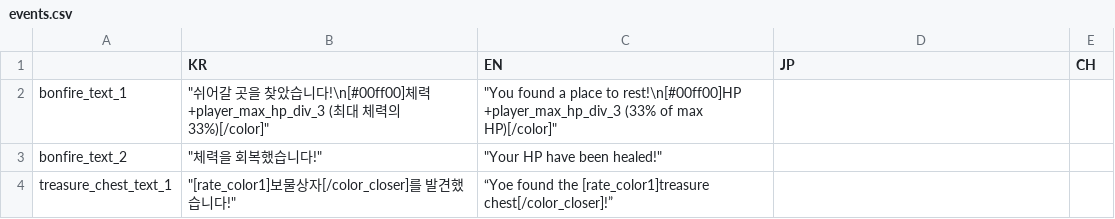
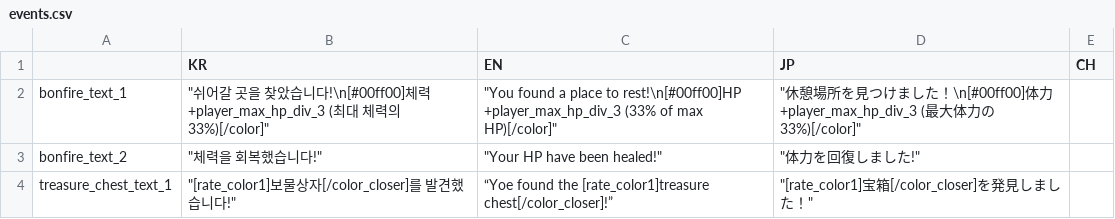
Before and after one commit to MatthewStone218/item_deck_building, a CSV file: item_deck_building/datafiles/events.csv, drawn as a sheet.

```diff
--- a/item_deck_building/datafiles/events.csv
+++ b/item_deck_building/datafiles/events.csv
@@ -1,4 +1,4 @@
 ,KR,EN,JP,CH
-bonfire_text_1,"""쉬어갈 곳을 찾았습니다!\n[#00ff00]체력 +player_max_hp_div_3 (최대 체력의 33%)[/color]""","""You found a place to rest!\n[#00ff00]HP +player_max_hp_div_3 (33% of max HP)[/color]""",,
-bonfire_text_2,"""체력을 회복했습니다!""","""Your HP have been healed!""",,
-treasure_chest_text_1,"""[rate_color1]보물상자[/color_closer]를 발견했습니다!""",“Yoe found the [rate_color1]treasure chest[/color_closer]!”,,
+bonfire_text_1,"""쉬어갈 곳을 찾았습니다!\n[#00ff00]체력 +player_max_hp_div_3 (최대 체력의 33%)[/color]""","""You found a place to rest!\n[#00ff00]HP +player_max_hp_div_3 (33% of max HP)[/color]""","""休憩場所を見つけました！\n[#00ff00]体力+player_max_hp_div_3 (最大体力の33%)[/color]""",
+bonfire_text_2,"""체력을 회복했습니다!""","""Your HP have been healed!""","""体力を回復しました!""",
+treasure_chest_text_1,"""[rate_color1]보물상자[/color_closer]를 발견했습니다!""",“Yoe found the [rate_color1]treasure chest[/color_closer]!”,"""[rate_color1]宝箱[/color_closer]を発見しました！""",
```
Also changed, not shown: item_deck_building/datafiles/system.csv.
